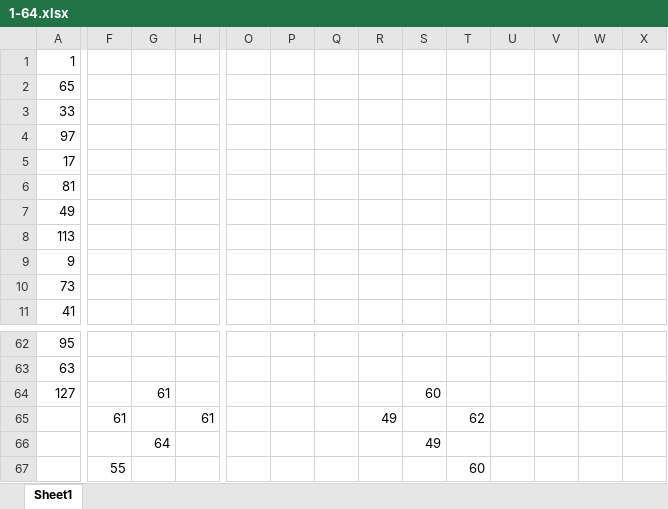
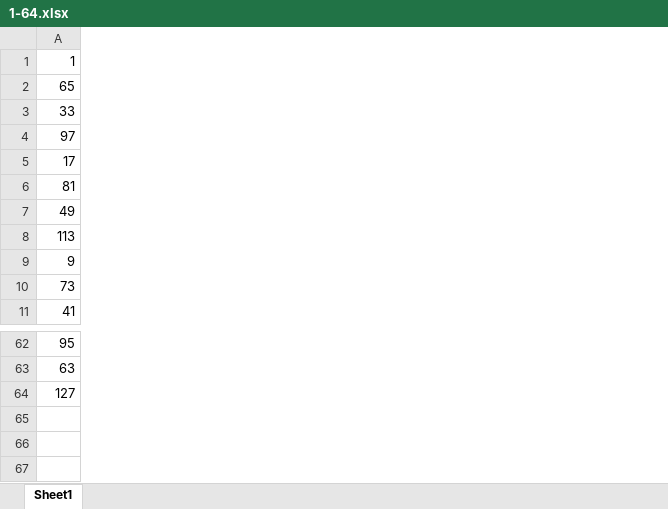
Before and after one commit to saydullayev-d/sport_pject, an Excel workbook: src/main/resources/files/1-64.xlsx, sheet Sheet1, drawn as a sheet; only a part is shown, gaps mark what is left out; values as stored, in another font and other column widths than the file's, no cell formats; rows hold the shown columns only; the diff names each change by its address in the sheet, - before the commit and + after, or states it on an @@ line.

```diff
--- a/src/main/resources/files/1-64.xlsx (sheet Sheet1)
+++ b/src/main/resources/files/1-64.xlsx (sheet Sheet1)
-column F, empty
-column G, row 64: 61
-column H, empty
-column O, empty
-column P, empty
-column Q, empty
-column R, empty
-column S, row 64: 60
-column T, empty
-column U, empty
-column V, empty
-column W, empty
-column X, empty
-row 65:  | 61 |  | 61 |  |  |  | 49 |  | 62
-row 66:  |  | 64 |  |  |  |  |  | 49
-row 67:  | 55 |  |  |  |  |  |  |  | 60
```
Also changed, not shown: cell formats, src/main/resources/file/1-2_updated.xlsx, src/main/resources/file/1-4_updated.xlsx, 13 other files.
